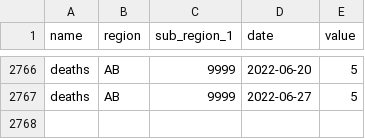
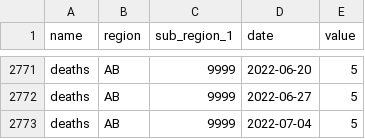
Before and after one commit to ccodwg/CovidTimelineCanada, a CSV file: raw_data/active_cumul/ab/ab_deaths_hr_ts.csv, drawn as a sheet; only a part is shown, gaps mark what is left out; the diff covers the shown part only.

```diff
--- a/raw_data/active_cumul/ab/ab_deaths_hr_ts.csv
+++ b/raw_data/active_cumul/ab/ab_deaths_hr_ts.csv
@@ -2767 +2772,2 @@
 "deaths","AB","9999","2022-06-27",5
+"deaths","AB","9999","2022-07-04",5
```
Also changed, not shown: 5 added rows elsewhere in this file, data/pt/cases_pt.csv, data/pt/deaths_pt.csv, 11 other files.
